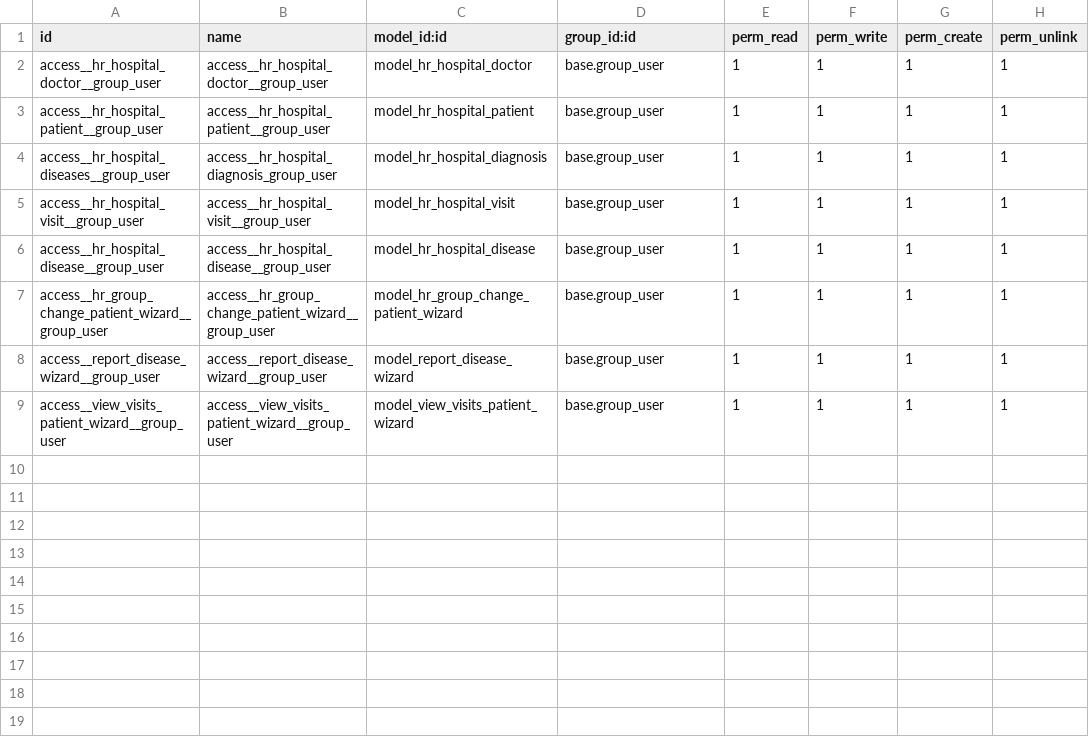
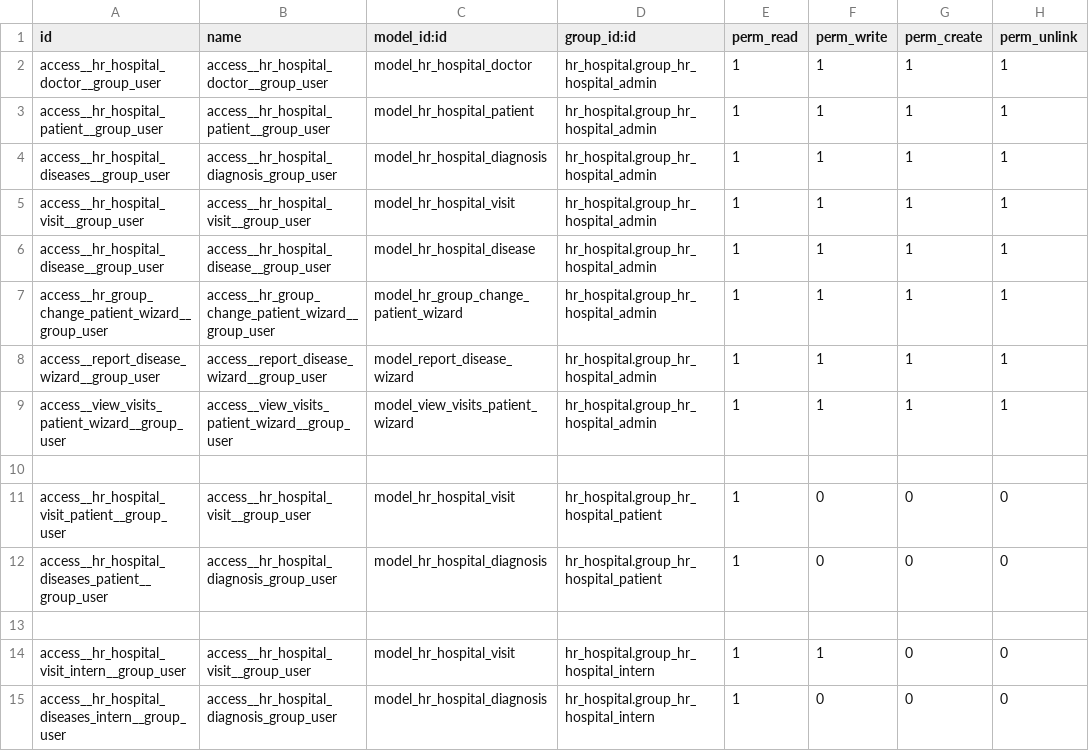
Before and after one commit to V-Bes/Odoo_school, a CSV file: hr_hospital/security/ir.model.access.csv, drawn as a sheet.

```diff
--- a/hr_hospital/security/ir.model.access.csv
+++ b/hr_hospital/security/ir.model.access.csv
@@ -1,9 +1,15 @@
 id,name,model_id:id,group_id:id,perm_read,perm_write,perm_create,perm_unlink
-access__hr_hospital_doctor__group_user,access__hr_hospital_doctor__group_user,model_hr_hospital_doctor,base.group_user,1,1,1,1
-access__hr_hospital_patient__group_user,access__hr_hospital_patient__group_user,model_hr_hospital_patient,base.group_user,1,1,1,1
-access__hr_hospital_diseases__group_user,access__hr_hospital_diagnosis_group_user,model_hr_hospital_diagnosis,base.group_user,1,1,1,1
-access__hr_hospital_visit__group_user,access__hr_hospital_visit__group_user,model_hr_hospital_visit,base.group_user,1,1,1,1
-access__hr_hospital_disease__group_user,access__hr_hospital_disease__group_user,model_hr_hospital_disease,base.group_user,1,1,1,1
-access__hr_group_change_patient_wizard__group_user,access__hr_group_change_patient_wizard__group_user,model_hr_group_change_patient_wizard,base.group_user,1,1,1,1
-access__report_disease_wizard__group_user,access__report_disease_wizard__group_user,model_report_disease_wizard,base.group_user,1,1,1,1
-access__view_visits_patient_wizard__group_user,access__view_visits_patient_wizard__group_user,model_view_visits_patient_wizard,base.group_user,1,1,1,1
+access__hr_hospital_doctor__group_user,access__hr_hospital_doctor__group_user,model_hr_hospital_doctor,hr_hospital.group_hr_hospital_admin,1,1,1,1
+access__hr_hospital_patient__group_user,access__hr_hospital_patient__group_user,model_hr_hospital_patient,hr_hospital.group_hr_hospital_admin,1,1,1,1
+access__hr_hospital_diseases__group_user,access__hr_hospital_diagnosis_group_user,model_hr_hospital_diagnosis,hr_hospital.group_hr_hospital_admin,1,1,1,1
+access__hr_hospital_visit__group_user,access__hr_hospital_visit__group_user,model_hr_hospital_visit,hr_hospital.group_hr_hospital_admin,1,1,1,1
+access__hr_hospital_disease__group_user,access__hr_hospital_disease__group_user,model_hr_hospital_disease,hr_hospital.group_hr_hospital_admin,1,1,1,1
+access__hr_group_change_patient_wizard__group_user,access__hr_group_change_patient_wizard__group_user,model_hr_group_change_patient_wizard,hr_hospital.group_hr_hospital_admin,1,1,1,1
+access__report_disease_wizard__group_user,access__report_disease_wizard__group_user,model_report_disease_wizard,hr_hospital.group_hr_hospital_admin,1,1,1,1
+access__view_visits_patient_wizard__group_user,access__view_visits_patient_wizard__group_user,model_view_visits_patient_wizard,hr_hospital.group_hr_hospital_admin,1,1,1,1
+
+access__hr_hospital_visit_patient__group_user,access__hr_hospital_visit__group_user,model_hr_hospital_visit,hr_hospital.group_hr_hospital_patient,1,0,0,0
+access__hr_hospital_diseases_patient__group_user,access__hr_hospital_diagnosis_group_user,model_hr_hospital_diagnosis,hr_hospital.group_hr_hospital_patient,1,0,0,0
+
+access__hr_hospital_visit_intern__group_user,access__hr_hospital_visit__group_user,model_hr_hospital_visit,hr_hospital.group_hr_hospital_intern,1,1,0,0
+access__hr_hospital_diseases_intern__group_user,access__hr_hospital_diagnosis_group_user,model_hr_hospital_diagnosis,hr_hospital.group_hr_hospital_intern,1,0,0,0
```
Also changed, not shown: 6 other files.
